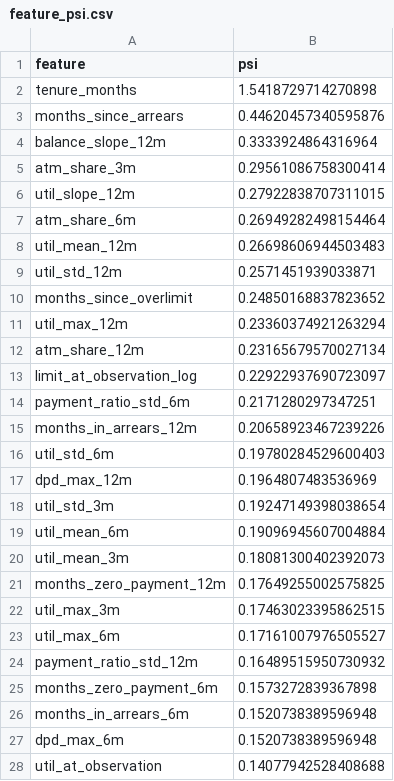
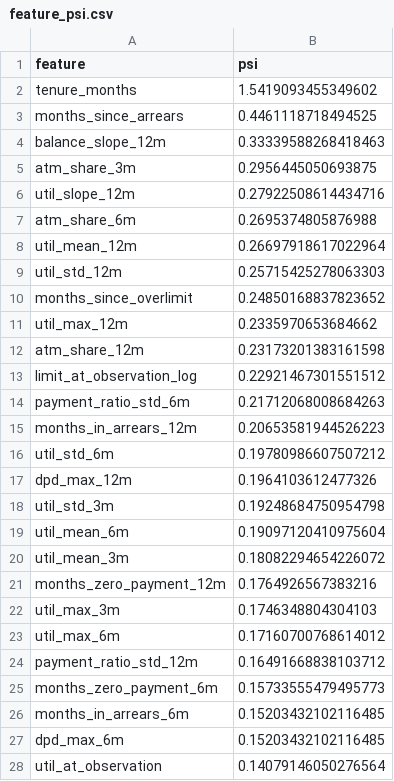
Before and after one commit to JAYANSHUBADLANI/behavioural-scorecard, a CSV file: reports/feature_psi.csv, drawn as a sheet; only a part is shown; the diff covers the shown part only.

```diff
--- a/reports/feature_psi.csv
+++ b/reports/feature_psi.csv
@@ -1,28 +1,28 @@
 feature,psi
-tenure_months,1.5418729714270898
-months_since_arrears,0.44620457340595876
-balance_slope_12m,0.3333924864316964
-atm_share_3m,0.29561086758300414
-util_slope_12m,0.27922838707311015
-atm_share_6m,0.26949282498154464
-util_mean_12m,0.26698606944503483
-util_std_12m,0.2571451939033871
+tenure_months,1.5419093455349602
+months_since_arrears,0.4461118718494525
+balance_slope_12m,0.33339588268418463
+atm_share_3m,0.2956445050693875
+util_slope_12m,0.27922508614434716
+atm_share_6m,0.2695374805876988
+util_mean_12m,0.26697918617022964
+util_std_12m,0.25715425278063303
 months_since_overlimit,0.24850168837823652
-util_max_12m,0.23360374921263294
-atm_share_12m,0.23165679570027134
-limit_at_observation_log,0.22922937690723097
-payment_ratio_std_6m,0.2171280297347251
-months_in_arrears_12m,0.20658923467239226
-util_std_6m,0.19780284529600403
-dpd_max_12m,0.1964807483536969
-util_std_3m,0.19247149398038654
-util_mean_6m,0.19096945607004884
-util_mean_3m,0.18081300402392073
-months_zero_payment_12m,0.17649255002575825
-util_max_3m,0.17463023395862515
-util_max_6m,0.17161007976505527
-payment_ratio_std_12m,0.16489515950730932
-months_zero_payment_6m,0.1573272839367898
-months_in_arrears_6m,0.1520738389596948
-dpd_max_6m,0.1520738389596948
-util_at_observation,0.14077942528408688
+util_max_12m,0.2335970653684662
+atm_share_12m,0.23173201383161598
+limit_at_observation_log,0.22921467301551512
+payment_ratio_std_6m,0.21712068008684263
+months_in_arrears_12m,0.20653581944526223
+util_std_6m,0.19780986607507212
+dpd_max_12m,0.1964103612477326
+util_std_3m,0.19248684750954798
+util_mean_6m,0.19097120410975604
+util_mean_3m,0.18082294654226072
+months_zero_payment_12m,0.1764926567383216
+util_max_3m,0.1746348804304103
+util_max_6m,0.17160700768614012
+payment_ratio_std_12m,0.16491668838103712
+months_zero_payment_6m,0.15733555479495773
+months_in_arrears_6m,0.15203432102116485
+dpd_max_6m,0.15203432102116485
+util_at_observation,0.14079146050276564
```
Also changed, not shown: 17 edited cells elsewhere in this file, reports/decision_bands.csv, reports/qini_revenue_by_net_benefit.csv, 27 other files.
